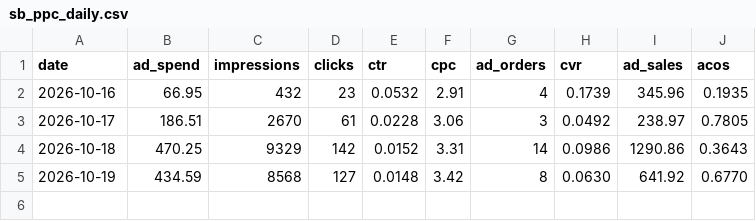
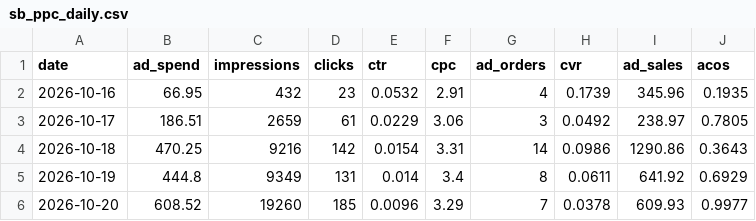
Before and after one commit to zarlish-web/PPC-Audit-, a CSV file: launch/tracker/source/sb_ppc_daily.csv, drawn as a sheet.

```diff
--- a/launch/tracker/source/sb_ppc_daily.csv
+++ b/launch/tracker/source/sb_ppc_daily.csv
@@ -2,4 +2,5 @@ date,ad_spend,impressions,clicks,ctr,cpc,ad_orders,cvr,ad_sales,acos
 2026-10-16,66.95,432,23,0.0532,2.91,4,0.1739,345.96,0.1935
-2026-10-17,186.51,2670,61,0.0228,3.06,3,0.0492,238.97,0.7805
-2026-10-18,470.25,9329,142,0.0152,3.31,14,0.0986,1290.86,0.3643
-2026-10-19,434.59,8568,127,0.0148,3.42,8,0.0630,641.92,0.6770
+2026-10-17,186.51,2659,61,0.0229,3.06,3,0.0492,238.97,0.7805
+2026-10-18,470.25,9216,142,0.0154,3.31,14,0.0986,1290.86,0.3643
+2026-10-19,444.8,9349,131,0.014,3.4,8,0.0611,641.92,0.6929
+2026-10-20,608.52,19260,185,0.0096,3.29,7,0.0378,609.93,0.9977
```
Also changed, not shown: launch/tracker/source/daily_ranks.csv, launch/tracker/source/daily_search_terms.csv, 18 other files.
